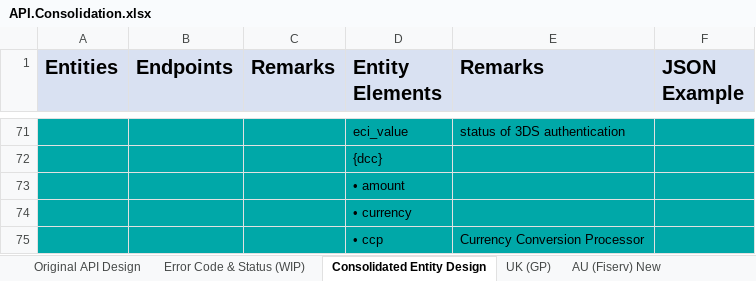
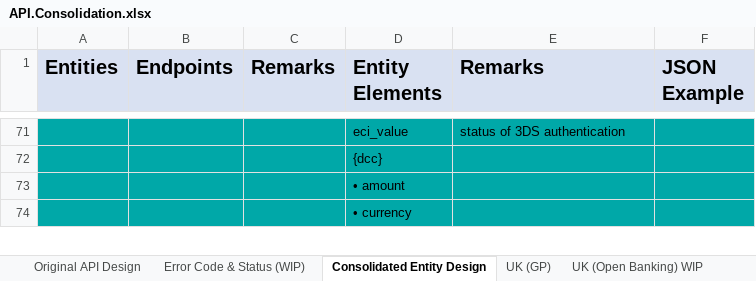
Before and after one commit to taftleung/ForTempUse, an Excel workbook: API.Consolidation.xlsx, sheet Consolidated Entity Design, drawn as a sheet; only a part is shown, gaps mark what is left out; values as stored, in another font and other column widths than the file's, no borders; removed rows and columns are numbered as before the commit, all else as after; the diff covers the shown part only; the diff names each change by its address in the sheet, - before the commit and + after, or states it on an @@ line.

```diff
--- a/API.Consolidation.xlsx (sheet Consolidated Entity Design)
+++ b/API.Consolidation.xlsx (sheet Consolidated Entity Design)
+sheet tab: UK (Open Banking) WIP
-row 75:  |  |  | • ccp | Currency Conversion Processor
```
Also changed, not shown: 1 added row and 1 edited cell elsewhere in this sheet, sheet UK (GP), other sheet tabs.
